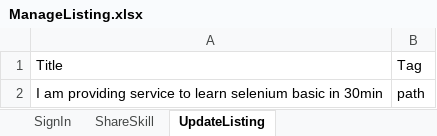
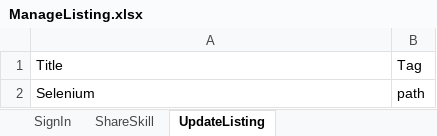
Before and after one commit to trish1102/CompetitionTask, an Excel workbook: CompetitionTask/CompetitionTask/ExcelData/ManageListing.xlsx, sheet UpdateListing, drawn as a sheet; values as stored, in another font and other column widths than the file's, no borders; the diff names each change by its address in the sheet, - before the commit and + after, or states it on an @@ line.

```diff
--- a/CompetitionTask/CompetitionTask/ExcelData/ManageListing.xlsx (sheet UpdateListing)
+++ b/CompetitionTask/CompetitionTask/ExcelData/ManageListing.xlsx (sheet UpdateListing)
-A2: I am providing service to learn selenium basic in 30min
+A2: Selenium
```
Also changed, not shown: 36 other files.
